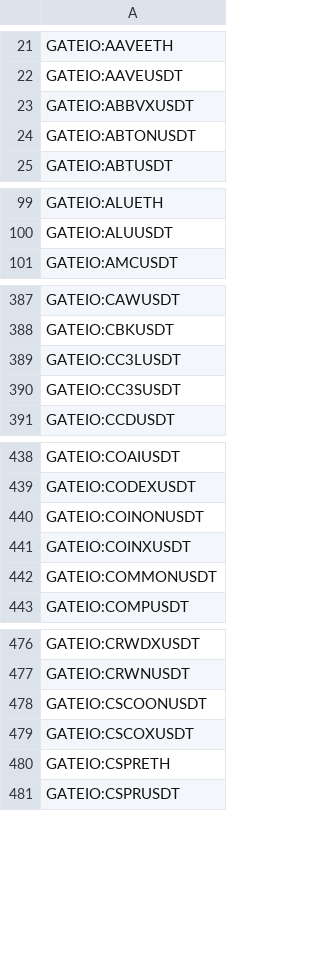
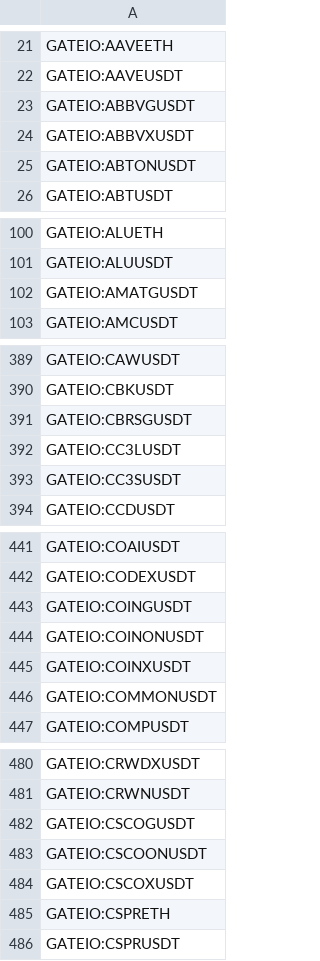
Before and after one commit to CryptowChris/Crypto-Exchanges-Tickers, a CSV file: tickers/Gateio.csv, drawn as a sheet; only a part is shown, gaps mark what is left out; the diff covers the shown part only; the diff names each change by its address in the sheet, - before the commit and + after, or states it on an @@ line.

Commit message:
Update tickers 2026-07-09
Modified CSV files: tickers/Binance.futures.csv, tickers/BingX.futures.csv, tickers/Bitget.csv, tickers/BloFin.csv, tickers/BloFin.futures.csv, tickers/Bybit.csv, tickers/Bybit.futures.csv, tickers/CoinEx.csv, tickers/CoinEx.futures.csv, tickers/Crypto.com.csv, tickers/CryptoCom.futures.csv, tickers/Gateio.csv, tickers/Kraken.csv, tickers/Kucoin.csv, tickers/LBank.csv, tickers/Mexc.csv, tickers/Mexc.futures.csv, tickers/Poloniex.csv, tickers/Weex.csv, tickers/Weex.futures.csv, tickers/Whitebit.csv

Summary of changes:
Binance.futures:
  + Added lines:
    + BINANCE:BNCUSDT.P
    + BINANCE:BOTUSDT.P
    + BINANCE:FWDIUSDT.P
    + BINANCE:INTWUSDT.P
    + BINANCE:SNXXUSDT.P
    + BINANCE:WENUSDT.P
    + BINANCE:XBIUSDT.P

BingX.futures:
  + Added lines:
    + BINGX:CASHCATUSDT.P
    + BINGX:NCFXGBP2AUDUSDT.P

Bitget:
  + Added lines:
    + BITGET:EVAAUSDT

BloFin:
  - Removed lines:
    - BLOFIN:WUSDT

BloFin.futures:
  - Removed lines:
    - BLOFIN:WUSDT

Bybit:
  + Added lines:
    + BYBIT:DATAUSDT

Bybit.futures:
  + Added lines:
    + BYBIT:DATAUSDT.P
  - Removed lines:
    - BYBIT:PYTHUSDT.P

CoinEx:
  - Removed lines:
    - COINEX:SIRENUSDTINDEX

CoinEx.futures:
  - Removed lines:
    - COINEX:IPUSDT.P
    - COINEX:TONUSDT.P

Crypto.com:
  - Removed lines:
    - CRYPTOCOM:IPUSD

CryptoCom.futures:
  - Removed lines:
    - CRYPTOCOM:IPUSD

Gateio:
  + Added lines:
    + GATEIO:ABBVGUSDT
    + GATEIO:AMATGUSDT
    + GATEIO:CBRSGUSDT
    + GATEIO:COINGUSDT
    + GATEIO:CSCOGUSDT
    + GATEIO:DRAMGUSDT
    + GATEIO:GLWGUSDT
    + GATEIO:JNJGUSDT
    + GATEIO:NBISGUSDT
    + GATEIO:ORCLGUSDT
    ...

Kraken:
  + Added lines:
    + KRAKEN:SN51USD
    + KRAKEN:USDPTUSD
    + KRAKEN:USDPTUSDC
    + KRAKEN:USDPTUSDT

Kucoin:
  + Added lines:
    + KUCOIN:CARDSUSDT
    + KUCOIN:DATAUSDT
  - Removed lines:
    - KUCOIN:CTAUSDT

LBank:
  - Removed lines:
    - LBANK:AEROBUDUSDT
    - LBANK:ALGO3SUSDT
    - LBANK:ATOM3SUSDT
    - LBANK:CTK3LUSDT
    - LBANK:FLOKI3LUSDT
    - LBANK:ICX3LUSDT
    - LBANK:IMX3SUSDT
    - LBANK:LAB3LUSDT
    - LBANK:MANA3LUSDT
    - LBANK:RIF3SUSDT
    ...

Mexc:
  + Added lines:
    + MEXC:ARROWUSDT
    + MEXC:BANAUSDT
    + MEXC:CASHCATUSDT

Mexc.futures:
  + Added lines:
    + MEXC:CASHCATUSDT.P
    + MEXC:INDAUSDT.P
    + MEXC:USOUSDT.P

Poloniex:
  + Added lines:
    + POLONIEX:CUPSEYSOLUSDT

Weex:
  + Added lines:
    + WEEX:ALABONUSDT
    + WEEX:BEONUSDT

[Summary truncated]

```diff
--- a/tickers/Gateio.csv
+++ b/tickers/Gateio.csv
+row 23: GATEIO:ABBVGUSDT
+row 102: GATEIO:AMATGUSDT
+row 391: GATEIO:CBRSGUSDT
+row 443: GATEIO:COINGUSDT
+row 482: GATEIO:CSCOGUSDT
```
Also changed, not shown: 10 added rows elsewhere in this file, tickers/Binance.futures.csv, tickers/Kraken.csv, 18 other files.
